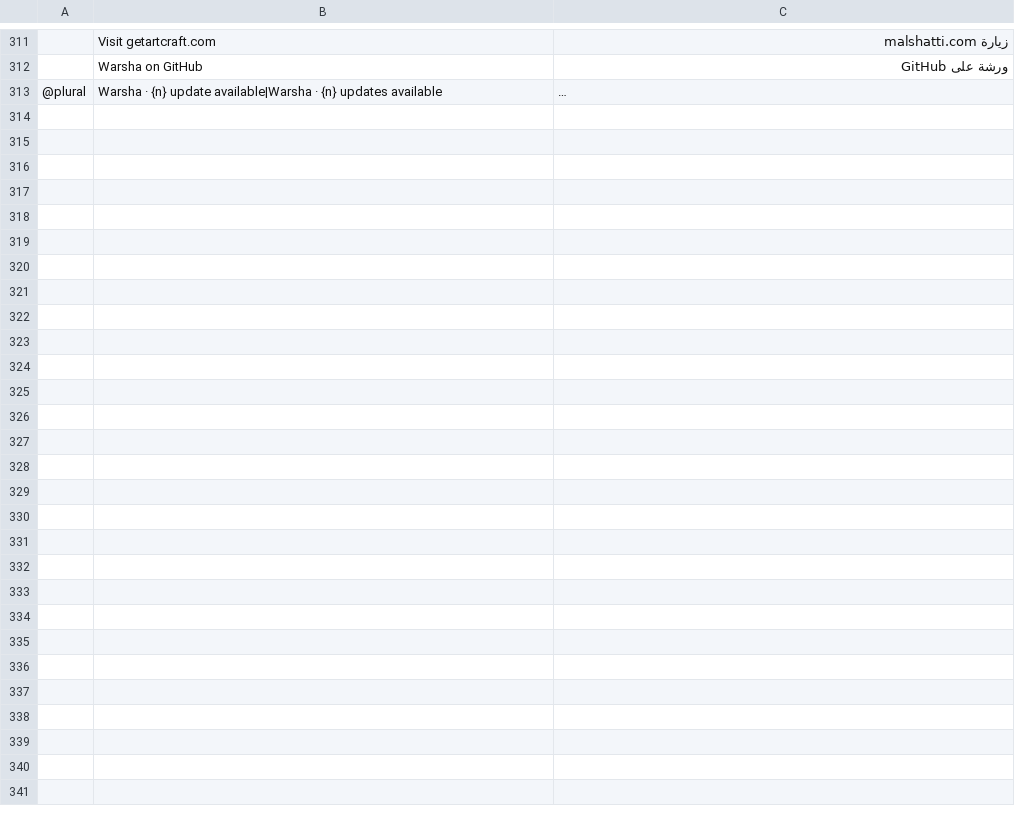
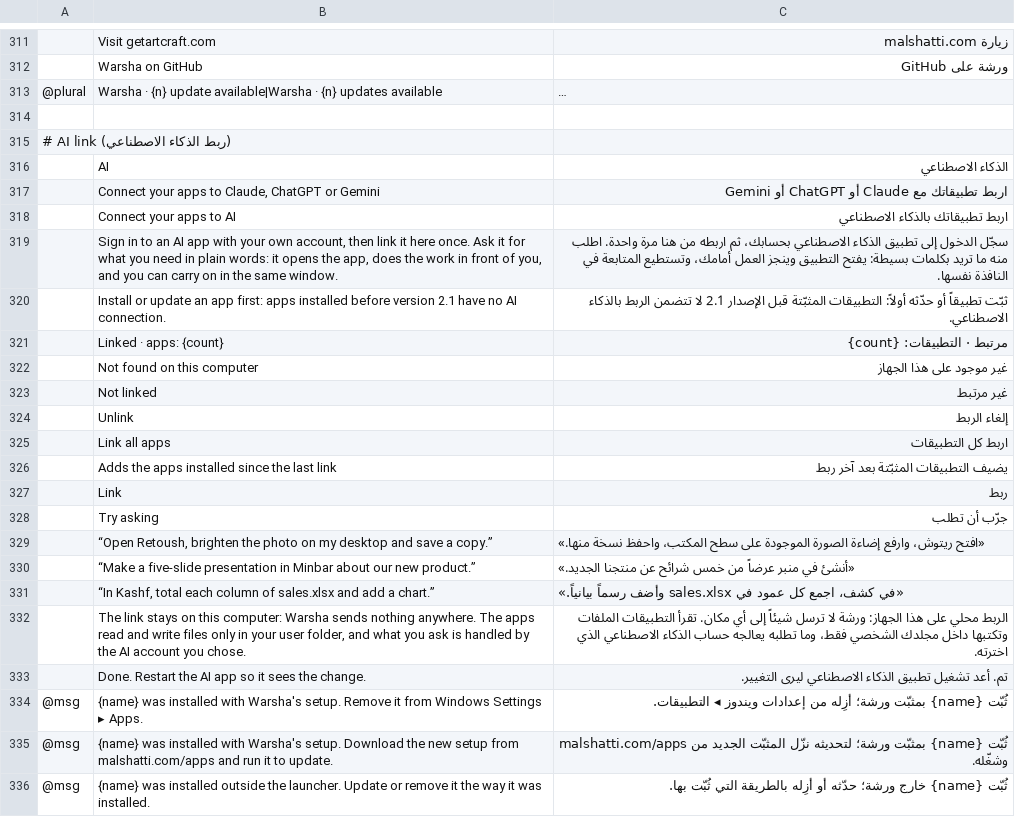
Before and after one commit to malshatti44/warshaa, a TSV file: apps/craft-launcher/crates/ui-egui/src/i18n/ar.tsv, drawn as a sheet; only a part is shown, gaps mark what is left out; long unchanged cells end in …; the diff names each change by its address in the sheet, - before the commit and + after, or states it on an @@ line.

```diff
--- a/apps/craft-launcher/crates/ui-egui/src/i18n/ar.tsv
+++ b/apps/craft-launcher/crates/ui-egui/src/i18n/ar.tsv
+row 314: (empty)
+row 315: # AI link (ربط الذكاء الاصطناعي)
+row 316:  | AI | الذكاء الاصطناعي
+row 317:  | Connect your apps to Claude, ChatGPT or Gemini | اربط تطبيقاتك مع Claude أو ChatGPT أو Gemini
+row 318:  | Connect your apps to AI | اربط تطبيقاتك بالذكاء الاصطناعي
+row 319:  | Sign in to an AI app with your own account, then link it here once. Ask it for what you need in plain words: it opens the app, does the work in front of you, and you can carry on in the same window. | سجّل الدخول إلى تطبيق الذكاء الاصطناعي بحسابك، ثم اربطه من هنا مرة واحدة. اطلب منه ما تريد بكلمات بسيطة: يفتح التطبيق وينجز العمل أمامك، وتستطيع المتابعة في النافذة نفسها.
+row 320:  | Install or update an app first: apps installed before version 2.1 have no AI connection. | ثبّت تطبيقاً أو حدّثه أولاً: التطبيقات المثبّتة قبل الإصدار 2.1 لا تتضمن الربط بالذكاء الاصطناعي.
+row 321:  | Linked · apps: {count} | مرتبط · التطبيقات: {count}
+row 322:  | Not found on this computer | غير موجود على هذا الجهاز
+row 323:  | Not linked | غير مرتبط
+row 324:  | Unlink | إلغاء الربط
+row 325:  | Link all apps | اربط كل التطبيقات
+row 326:  | Adds the apps installed since the last link | يضيف التطبيقات المثبّتة بعد آخر ربط
+row 327:  | Link | ربط
+row 328:  | Try asking | جرّب أن تطلب
+row 329:  | “Open Retoush, brighten the photo on my desktop and save a copy.” | «افتح ريتوش، وارفع إضاءة الصورة الموجودة على سطح المكتب، واحفظ نسخة منها.»
+row 330:  | “Make a five-slide presentation in Minbar about our new product.” | «أنشئ في منبر عرضاً من خمس شرائح عن منتجنا الجديد.»
+row 331:  | “In Kashf, total each column of sales.xlsx and add a chart.” | «في كشف، اجمع كل عمود في sales.xlsx وأضف رسماً بيانياً.»
+row 332:  | The link stays on this computer: Warsha sends nothing anywhere. The apps read and write files only in your user folder, and what you ask is handled by the AI account you chose. | الربط محلي على هذا الجهاز: ورشة لا ترسل شيئاً إلى أي مكان. تقرأ التطبيقات الملفات وتكتبها داخل مجلدك الشخصي فقط، وما تطلبه يعالجه حساب الذكاء الاصطناعي الذي اخترته.
+row 333:  | Done. Restart the AI app so it sees the change. | تم. أعد تشغيل تطبيق الذكاء الاصطناعي ليرى التغيير.
+row 334: @msg | {name} was installed with Warsha's setup. Remove it from Windows Settings ▸ Apps. | ثُبّت {name} بمثبّت ورشة؛ أزِله من إعدادات ويندوز ◂ التطبيقات.
+row 335: @msg | {name} was installed with Warsha's setup. Download the new setup from malshatti.com/apps and run it to update. | ثُبّت {name} بمثبّت ورشة؛ لتحديثه نزّل المثبّت الجديد من malshatti.com/apps وشغّله.
+row 336: @msg | {name} was installed outside the launcher. Update or remove it the way it was installed. | ثُبّت {name} خارج ورشة؛ حدّثه أو أزِله بالطريقة التي ثُبّت بها.
```
Also changed, not shown: 23 other files.
